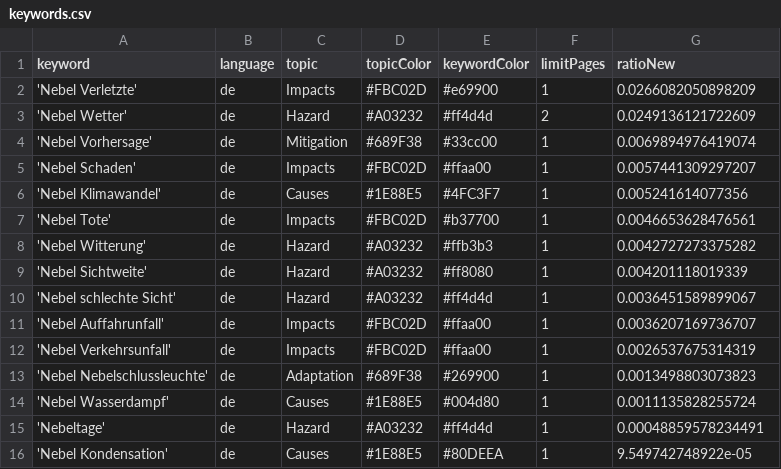
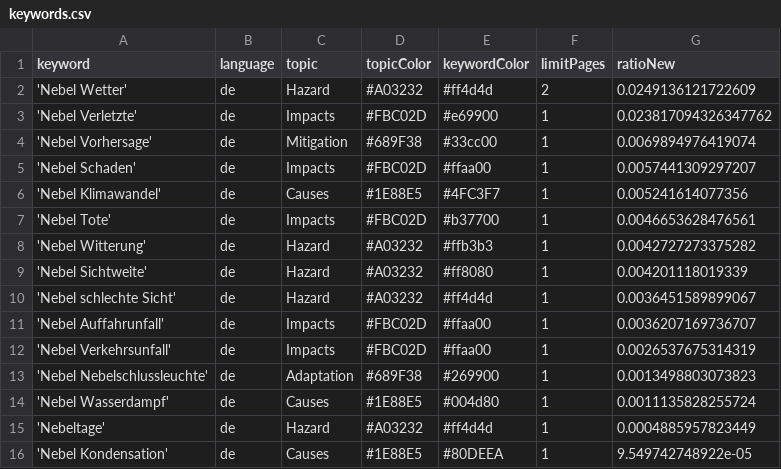
Before and after one commit to Leoniews/fogIsComing, a CSV file: keywords.csv, drawn as a sheet.

Commit message:
Commit from GitHub Actions (harvest:0.0)

```diff
--- a/keywords.csv
+++ b/keywords.csv
@@ -1,4 +1,4 @@
 keyword,language,topic,topicColor,keywordColor,limitPages,ratioNew
-'Nebel Verletzte',de,Impacts,#FBC02D,#e69900,1,0.0266082050898209
 'Nebel Wetter',de,Hazard,#A03232,#ff4d4d,2,0.0249136121722609
+'Nebel Verletzte',de,Impacts,#FBC02D,#e69900,1,0.023817094326347762
 'Nebel Vorhersage',de,Mitigation,#689F38,#33cc00,1,0.0069894976419074
@@ -14,3 +14,3 @@ keyword,language,topic,topicColor,keywordColor,limitPages,ratioNew
 'Nebel Wasserdampf',de,Causes,#1E88E5,#004d80,1,0.0011135828255724
-'Nebeltage',de,Hazard,#A03232,#ff4d4d,1,0.00048859578234491
+'Nebeltage',de,Hazard,#A03232,#ff4d4d,1,0.0004885957823449
 'Nebel Kondensation',de,Causes,#1E88E5,#80DEEA,1,9.549742748922e-05
```
